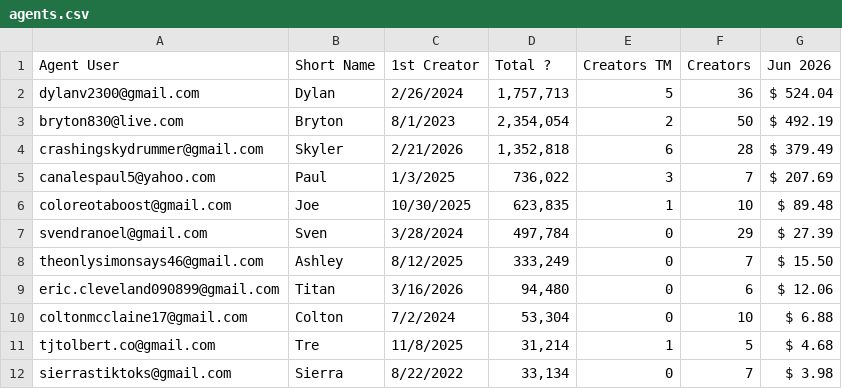
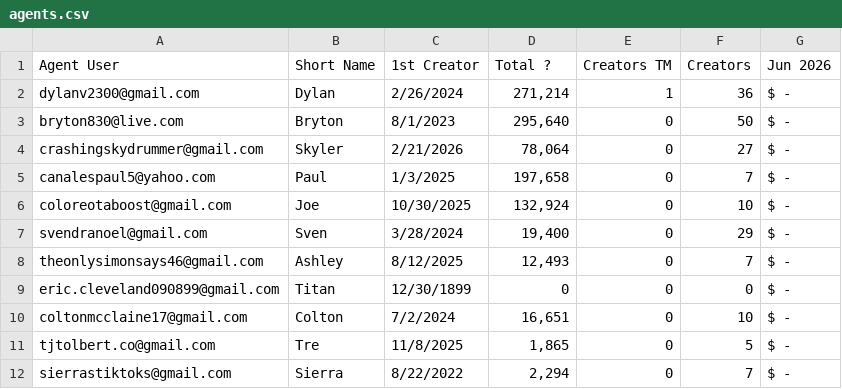
Before and after one commit to ceyre-boop/TABOOST_Platfrom, a CSV file: data/agents.csv, drawn as a sheet; only a part is shown; the diff covers the shown part only.

Commit message:
Auto-sync: Agents @ 2026-06-04T16:58:44.883Z

```diff
--- a/data/agents.csv
+++ b/data/agents.csv
@@ -1,12 +1,12 @@
 Agent User,Short Name,1st Creator,Total ?,Creators TM,Creators,Jun 2026
-dylanv2300@gmail.com,Dylan,2/26/2024,"1,757,713",5,36, $ 524.04
-bryton830@live.com,Bryton,8/1/2023,"2,354,054",2,50, $ 492.19
-crashingskydrummer@gmail.com,Skyler,2/21/2026,"1,352,818",6,28, $ 379.49
-canalespaul5@yahoo.com,Paul,1/3/2025,"736,022",3,7, $ 207.69
-coloreotaboost@gmail.com,Joe,10/30/2025,"623,835",1,10, $ 89.48
-svendranoel@gmail.com,Sven,3/28/2024,"497,784",0,29, $ 27.39
-theonlysimonsays46@gmail.com,Ashley,8/12/2025,"333,249",0,7, $ 15.50
-eric.cleveland090899@gmail.com,Titan,3/16/2026,"94,480",0,6, $ 12.06
-coltonmcclaine17@gmail.com,Colton,7/2/2024,"53,304",0,10, $ 6.88
-tjtolbert.co@gmail.com,Tre,11/8/2025,"31,214",1,5, $ 4.68
-sierrastiktoks@gmail.com,Sierra,8/22/2022,"33,134",0,7, $ 3.98
+dylanv2300@gmail.com,Dylan,2/26/2024,"271,214",1,36, $ -
+bryton830@live.com,Bryton,8/1/2023,"295,640",0,50, $ -
+crashingskydrummer@gmail.com,Skyler,2/21/2026,"78,064",0,27, $ -
+canalespaul5@yahoo.com,Paul,1/3/2025,"197,658",0,7, $ -
+coloreotaboost@gmail.com,Joe,10/30/2025,"132,924",0,10, $ -
+svendranoel@gmail.com,Sven,3/28/2024,"19,400",0,29, $ -
+theonlysimonsays46@gmail.com,Ashley,8/12/2025,"12,493",0,7, $ -
+eric.cleveland090899@gmail.com,Titan,12/30/1899,0,0,0, $ -
+coltonmcclaine17@gmail.com,Colton,7/2/2024,"16,651",0,10, $ -
+tjtolbert.co@gmail.com,Tre,11/8/2025,"1,865",0,5, $ -
+sierrastiktoks@gmail.com,Sierra,8/22/2022,"2,294",0,7, $ -
```
Also changed, not shown: 1 removed row and 10 edited cells elsewhere in this file.
